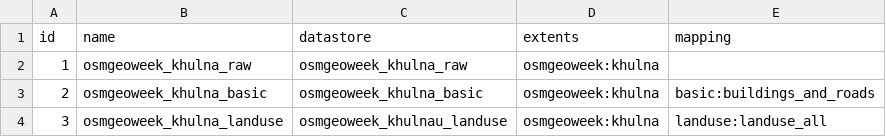
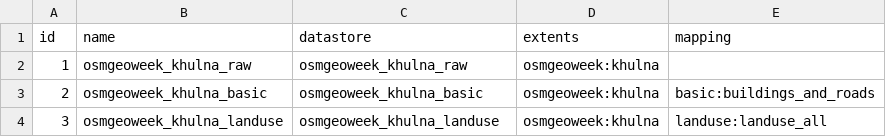
Before and after one commit to govtmirror/cybergis-osm-extractions, a TSV file: extractions/osmgeoweek/remote/osm_extracts_khulna.tsv, drawn as a sheet.

Commit message:
typ

```diff
--- a/extractions/osmgeoweek/remote/osm_extracts_khulna.tsv
+++ b/extractions/osmgeoweek/remote/osm_extracts_khulna.tsv
@@ -3,2 +3,2 @@ id	name	datastore	extents	mapping
 2	osmgeoweek_khulna_basic	osmgeoweek_khulna_basic	osmgeoweek:khulna	basic:buildings_and_roads
-3	osmgeoweek_khulna_landuse	osmgeoweek_khulnau_landuse	osmgeoweek:khulna	landuse:landuse_all
+3	osmgeoweek_khulna_landuse	osmgeoweek_khulna_landuse	osmgeoweek:khulna	landuse:landuse_all
```
